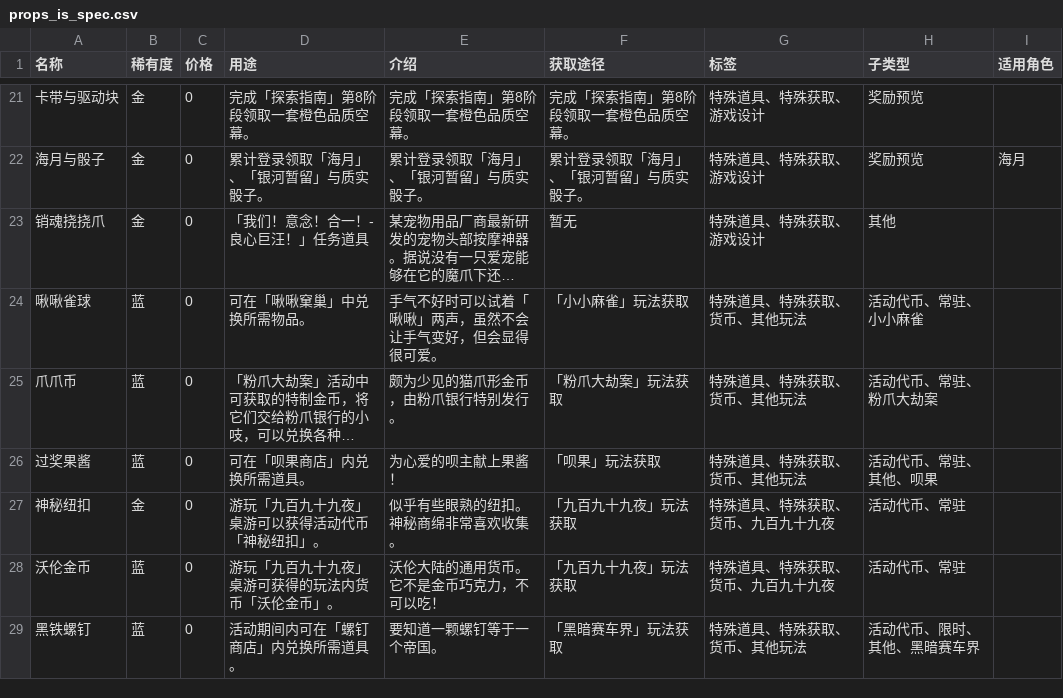
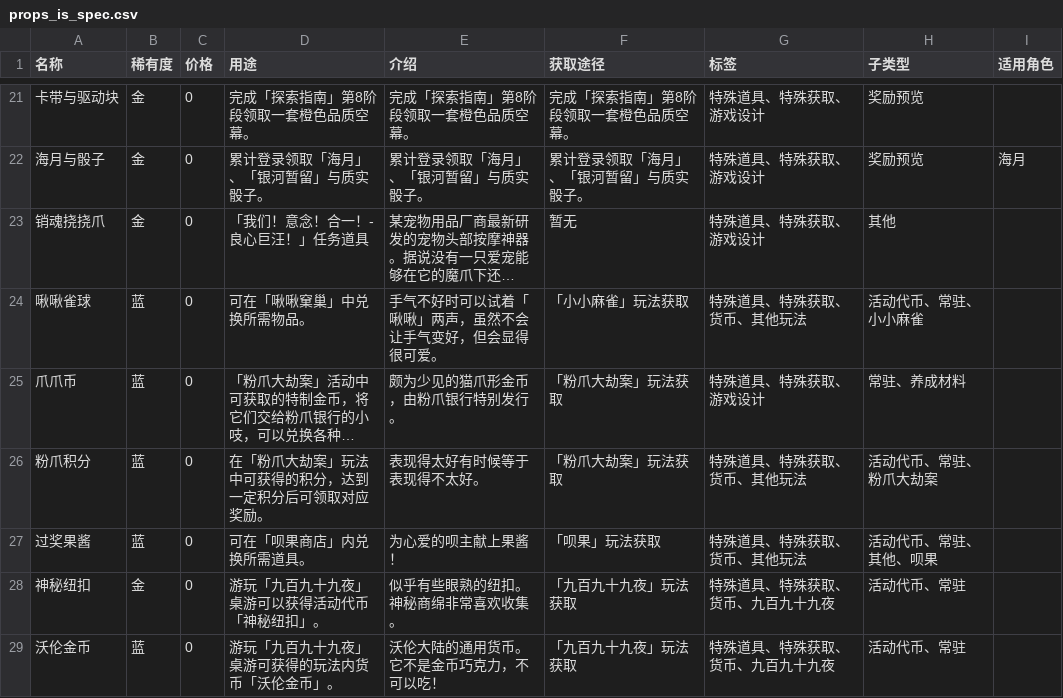
Before and after one commit to NTE-Wiki/Wiki, a CSV file: items/assets/db/props_is_spec.csv, drawn as a sheet; only a part is shown, gaps mark what is left out; the shorter side is filled out with more unchanged rows; long unchanged cells end in …; the diff names each change by its address in the sheet, - before the commit and + after, or states it on an @@ line.

```diff
--- a/items/assets/db/props_is_spec.csv
+++ b/items/assets/db/props_is_spec.csv
-G25 (标签): 特殊道具、特殊获取、货币、其他玩法
+G25 (标签): 特殊道具、特殊获取、游戏设计
-H25 (子类型): 活动代币、常驻、粉爪大劫案
+H25 (子类型): 常驻、养成材料
+row 26: 粉爪积分 | 蓝 | 0 | 在「粉爪大劫案」玩法中可获得的积分，达到一定积分后可领取对应奖励。 | 表现得太好有时候等于表现得不太好。 | 「粉爪大劫案」玩法获取 | 特殊道具、特殊获取、货币、其他玩法 | 活动代币、常驻、粉爪大劫案
```
Also changed, not shown: items/assets/db/foods_is_gift.csv, items/assets/db/foods_not_gift.csv, 14 other files.
